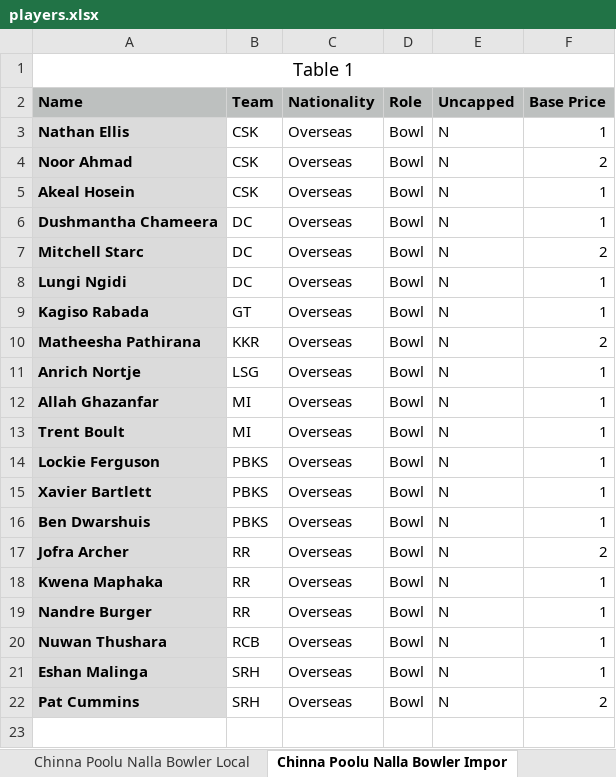
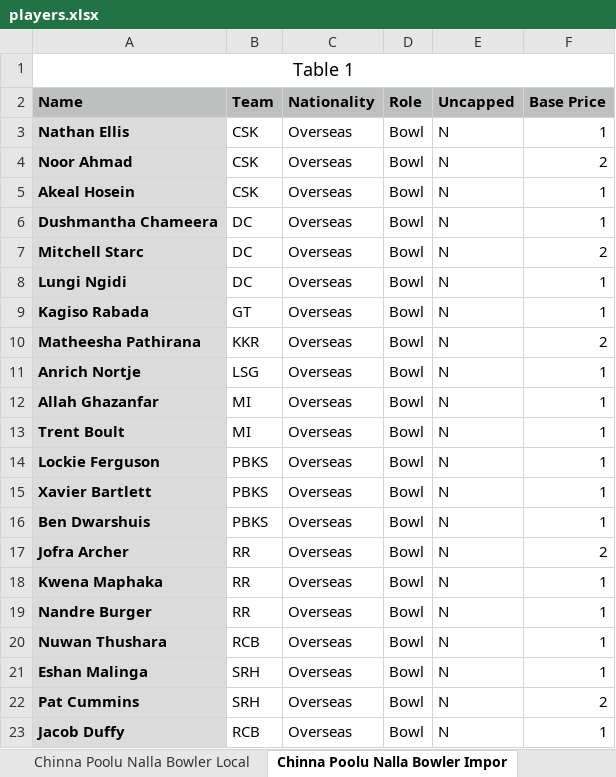
Before and after one commit to mkishore98/IPL-Auctions-2026, an Excel workbook: players.xlsx, sheet Chinna Poolu Nalla Bowler Impor, drawn as a sheet; values as stored, in another font and other column widths than the file's, no borders; the diff names each change by its address in the sheet, - before the commit and + after, or states it on an @@ line.

Commit message:
Added Undo Next Player feature

```diff
--- a/players.xlsx (sheet Chinna Poolu Nalla Bowler Impor)
+++ b/players.xlsx (sheet Chinna Poolu Nalla Bowler Impor)
+row 23: Jacob Duffy | RCB | Overseas | Bowl | N | 1
```
Also changed, not shown: 2 other files.
